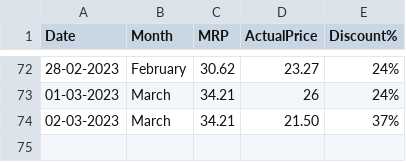
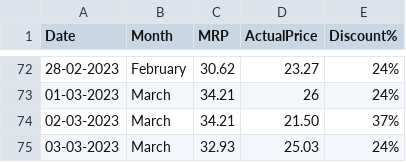
Before and after one commit to andrew-geeks/online-grocery-prices-in-Bangalore, a CSV file: datasets/onion1kgprice_dataset.csv, drawn as a sheet; only a part is shown, gaps mark what is left out.

Commit message:
Latest data: Fri Mar  3 06:37:56 UTC 2023

```diff
--- a/datasets/onion1kgprice_dataset.csv
+++ b/datasets/onion1kgprice_dataset.csv
@@ -74 +74,2 @@ Date,Month,MRP,ActualPrice,Discount%
 02-03-2023,March,34.21,21.50,37%
+03-03-2023,March,32.93,25.03,24%
```
Also changed, not shown: datasets/potato1kgprice_dataset.csv.
